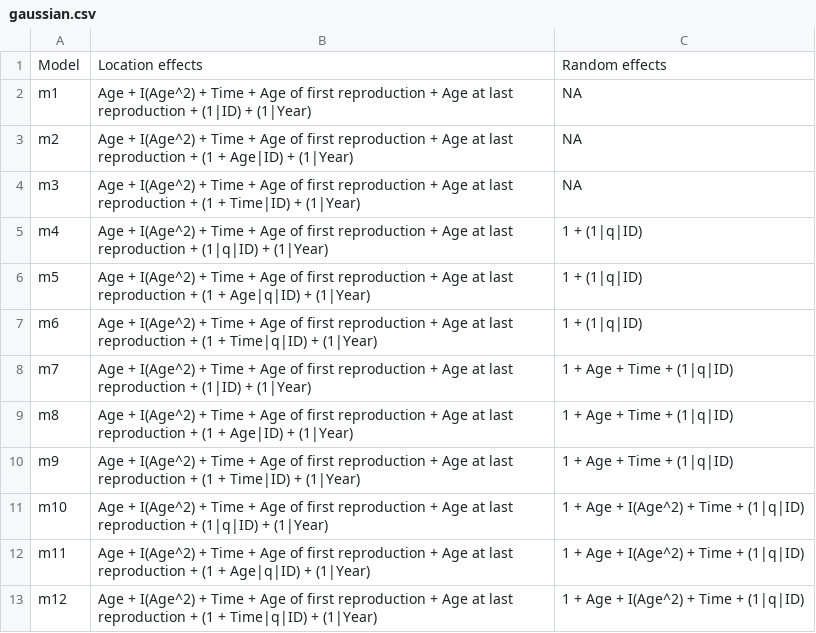
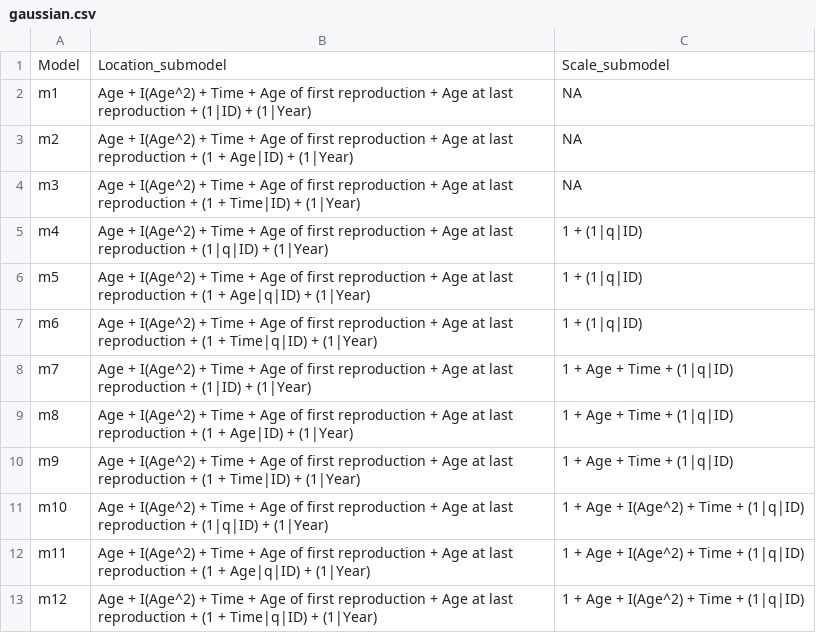
Before and after one commit to Santiago-0rtega/Collapse_environmental_predictability_erodes_reproductive_success, a CSV file: book/summaries/gaussian.csv, drawn as a sheet.

```diff
--- a/book/summaries/gaussian.csv
+++ b/book/summaries/gaussian.csv
@@ -1,2 +1,2 @@
-Model,Location effects,Random effects
+Model,Location_submodel,Scale_submodel
 m1,Age + I(Age^2) + Time + Age of first reproduction + Age at last reproduction + (1|ID) + (1|Year),NA
```
Also changed, not shown: book/summaries/ordinal.csv.
